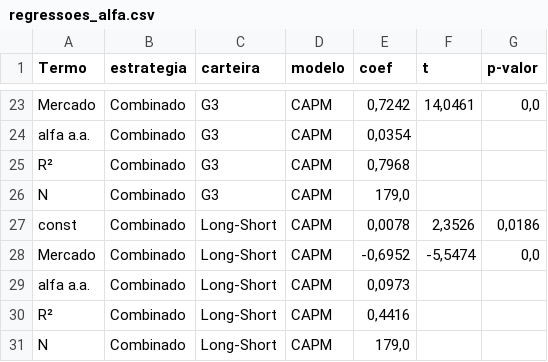
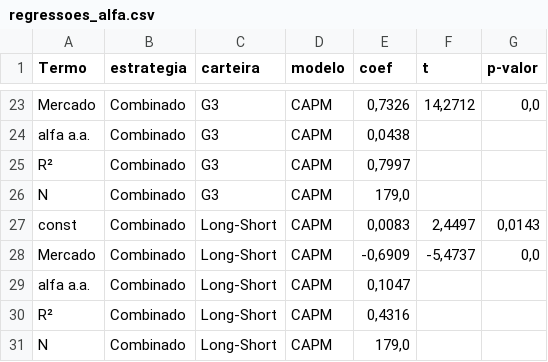
Before and after one commit to Regis-git-wq/backtest-fatores-b3, a CSV file: resultados/regressoes_alfa.csv, drawn as a sheet; only a part is shown, gaps mark what is left out; the diff covers the shown part only; the diff names each change by its address in the sheet, - before the commit and + after, or states it on an @@ line.

```diff
--- a/resultados/regressoes_alfa.csv
+++ b/resultados/regressoes_alfa.csv
-E23 (coef): 0,7242
+E23 (coef): 0,7326
-F23 (t): 14,0461
+F23 (t): 14,2712
-E24 (coef): 0,0354
+E24 (coef): 0,0438
-E25 (coef): 0,7968
+E25 (coef): 0,7997
-E27 (coef): 0,0078
+E27 (coef): 0,0083
-F27 (t): 2,3526
+F27 (t): 2,4497
-G27 (p-valor): 0,0186
+G27 (p-valor): 0,0143
-E28 (coef): -0,6952
+E28 (coef): -0,6909
-F28 (t): -5,5474
+F28 (t): -5,4737
-E29 (coef): 0,0973
+E29 (coef): 0,1047
-E30 (coef): 0,4416
+E30 (coef): 0,4316
```
Also changed, not shown: 32 edited cells elsewhere in this file, resultados/metricas.csv, resultados/retornos_Baixa_Vol.csv, 17 other files.
